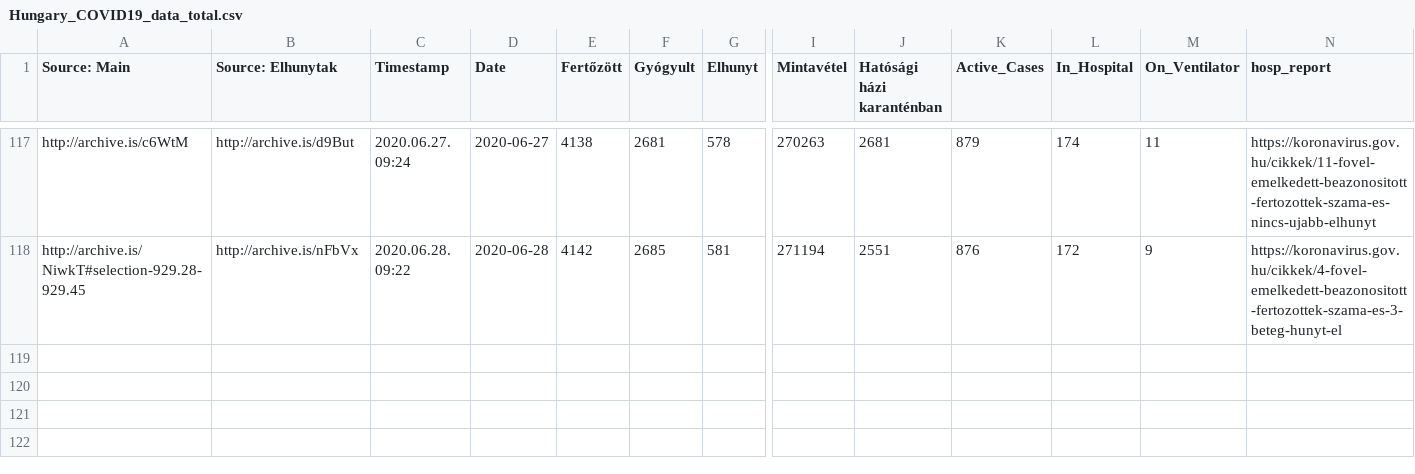
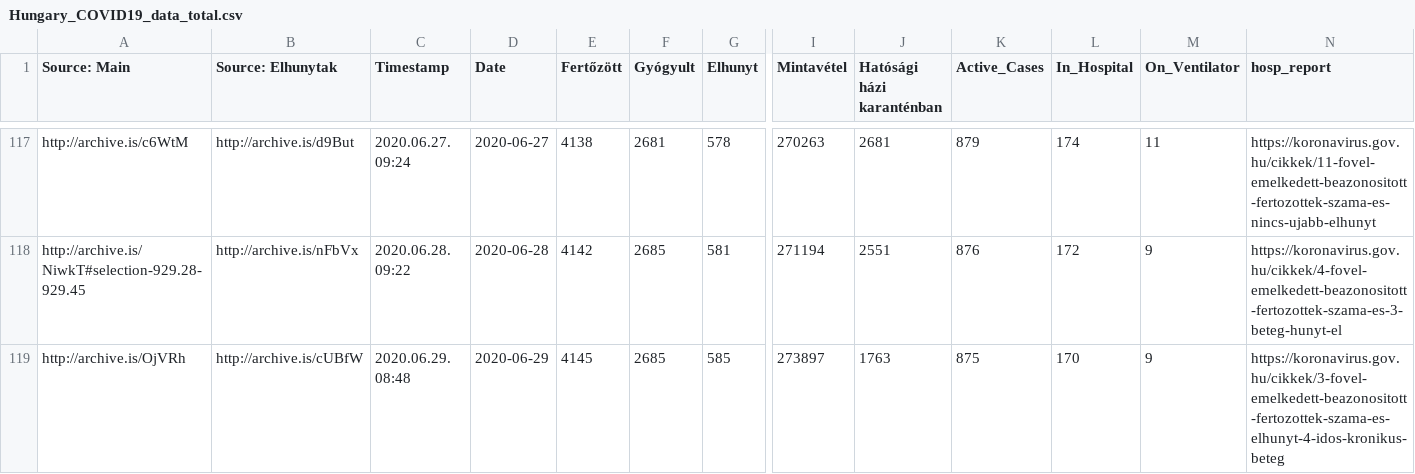
Before and after one commit to nickgon/Hungary-COVID19-Data, a CSV file: Hungary_COVID19_data_total.csv, drawn as a sheet; only a part is shown, gaps mark what is left out; rows hold the shown columns only; the diff names each change by its address in the sheet, - before the commit and + after, or states it on an @@ line.

```diff
--- a/Hungary_COVID19_data_total.csv
+++ b/Hungary_COVID19_data_total.csv
+row 119: http://archive.is/OjVRh | http://archive.is/cUBfW | 2020.06.29. 08:48 | 2020-06-29 | 4145 | 2685 | 585 | 273897 | 1763 | 875 | 170 | 9 | https://koronavirus.gov.hu/cikkek/3-fovel-emelkedett-beazonositott-fertozottek-szama-es-elhunyt-4-idos-kronikus-beteg
```
Also changed, not shown: Hungary_COVID19_data_by_county.csv, Hungary_COVID19_death_details.csv, 1 other file.
